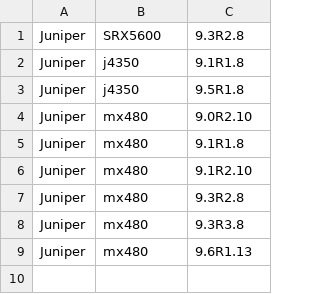
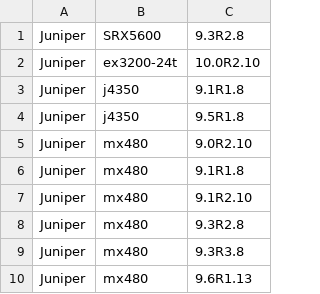
Before and after one commit to nocproject/noc, a CSV file: sa/profiles/Juniper/JUNOS/supported.csv, drawn as a sheet.

```diff
--- a/sa/profiles/Juniper/JUNOS/supported.csv
+++ b/sa/profiles/Juniper/JUNOS/supported.csv
@@ -1,2 +1,3 @@
 Juniper,SRX5600,9.3R2.8
+Juniper,ex3200-24t,10.0R2.10
 Juniper,j4350,9.1R1.8
```
Also changed, not shown: sa/profiles/Cisco/IOS/supported.csv, 1 other file.
